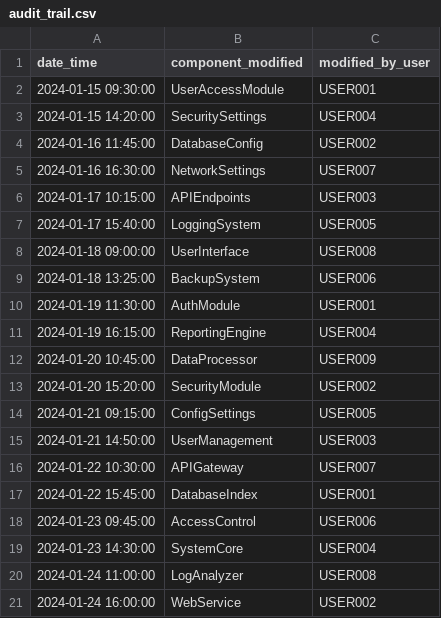
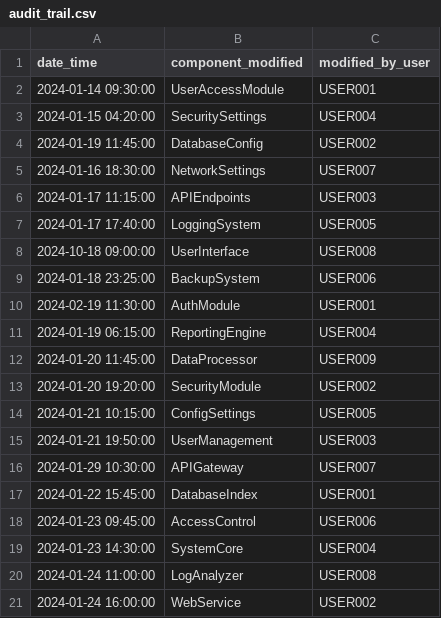
Before and after one commit to amaimldsl/ai_logicalaccess_crew, a CSV file: larc/src/larc/data/audit_trail.csv, drawn as a sheet.

```diff
--- a/larc/src/larc/data/audit_trail.csv
+++ b/larc/src/larc/data/audit_trail.csv
@@ -1,17 +1,17 @@
 date_time,component_modified,modified_by_user
-2024-01-15 09:30:00,UserAccessModule,USER001
-2024-01-15 14:20:00,SecuritySettings,USER004
-2024-01-16 11:45:00,DatabaseConfig,USER002
-2024-01-16 16:30:00,NetworkSettings,USER007
-2024-01-17 10:15:00,APIEndpoints,USER003
-2024-01-17 15:40:00,LoggingSystem,USER005
-2024-01-18 09:00:00,UserInterface,USER008
-2024-01-18 13:25:00,BackupSystem,USER006
-2024-01-19 11:30:00,AuthModule,USER001
-2024-01-19 16:15:00,ReportingEngine,USER004
-2024-01-20 10:45:00,DataProcessor,USER009
-2024-01-20 15:20:00,SecurityModule,USER002
-2024-01-21 09:15:00,ConfigSettings,USER005
-2024-01-21 14:50:00,UserManagement,USER003
-2024-01-22 10:30:00,APIGateway,USER007
+2024-01-14 09:30:00,UserAccessModule,USER001
+2024-01-15 04:20:00,SecuritySettings,USER004
+2024-01-19 11:45:00,DatabaseConfig,USER002
+2024-01-16 18:30:00,NetworkSettings,USER007
+2024-01-17 11:15:00,APIEndpoints,USER003
+2024-01-17 17:40:00,LoggingSystem,USER005
+2024-10-18 09:00:00,UserInterface,USER008
+2024-01-18 23:25:00,BackupSystem,USER006
+2024-02-19 11:30:00,AuthModule,USER001
+2024-01-19 06:15:00,ReportingEngine,USER004
+2024-01-20 11:45:00,DataProcessor,USER009
+2024-01-20 19:20:00,SecurityModule,USER002
+2024-01-21 10:15:00,ConfigSettings,USER005
+2024-01-21 19:50:00,UserManagement,USER003
+2024-01-29 10:30:00,APIGateway,USER007
 2024-01-22 15:45:00,DatabaseIndex,USER001
```
Also changed, not shown: larc/src/larc/data/change_tickets.csv, 5 other files.
